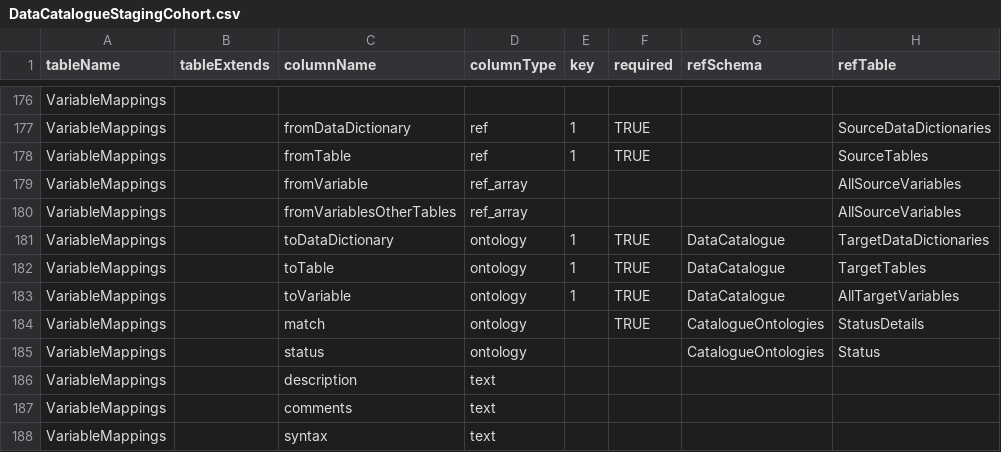
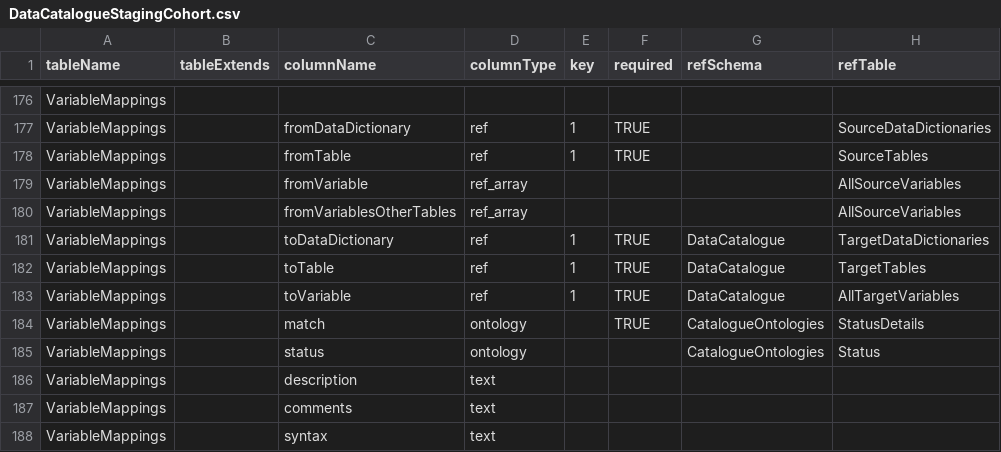
Before and after one commit to molgenis/molgenis-py-cohorts-etl, a CSV file: datamodels/DataCatalogueStagingCohort/DataCatalogueStagingCohort.csv, drawn as a sheet; only a part is shown, gaps mark what is left out; the diff names each change by its address in the sheet, - before the commit and + after, or states it on an @@ line.

Commit message:
Changed variableMappings back to ref

```diff
--- a/datamodels/DataCatalogueStagingCohort/DataCatalogueStagingCohort.csv
+++ b/datamodels/DataCatalogueStagingCohort/DataCatalogueStagingCohort.csv
-D181:D183 (columnType): ontology
+D181:D183 (columnType): ref
```
